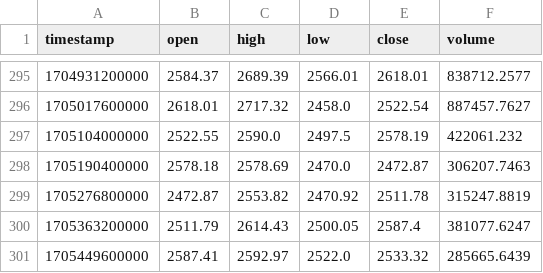
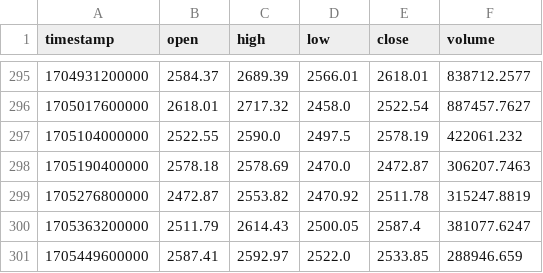
Before and after one commit to abclf5566/BigMama_BOT, a CSV file: dailydata/ETH_USDT.csv, drawn as a sheet; only a part is shown, gaps mark what is left out.

```diff
--- a/dailydata/ETH_USDT.csv
+++ b/dailydata/ETH_USDT.csv
@@ -300,2 +300,2 @@ timestamp,open,high,low,close,volume
 1705363200000,2511.79,2614.43,2500.05,2587.4,381077.6247
-1705449600000,2587.41,2592.97,2522.0,2533.32,285665.6439
+1705449600000,2587.41,2592.97,2522.0,2533.85,288946.659
```
Also changed, not shown: dailydata/BTC_USDT.csv, dailydata/ETH_BTC.csv, 5 other files.
